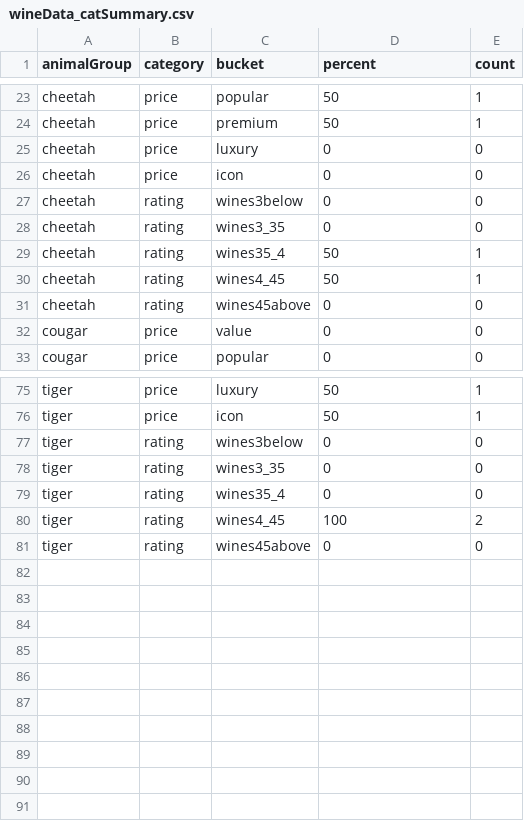
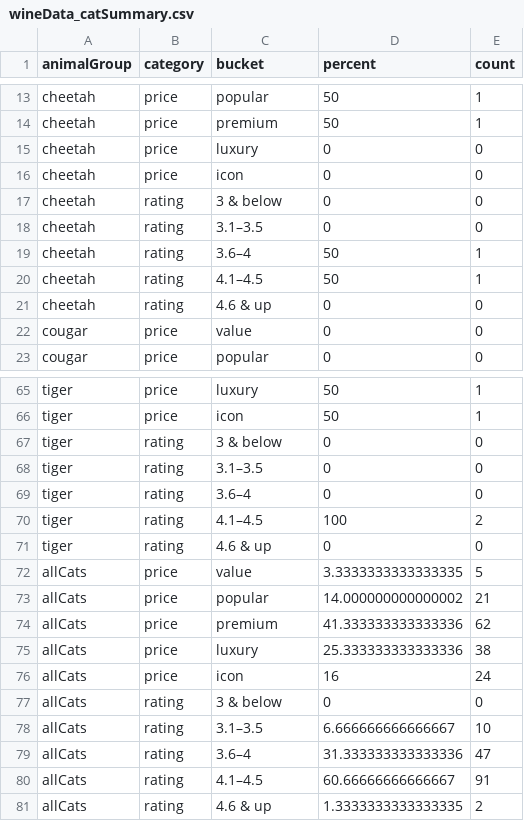
Before and after one commit to the-pudding/wine-animals, a CSV file: src/data/wineData_catSummary.csv, drawn as a sheet; only a part is shown, gaps mark what is left out; the diff covers the shown part only.

```diff
--- a/src/data/wineData_catSummary.csv
+++ b/src/data/wineData_catSummary.csv
@@ -26,7 +16,7 @@ cheetah,price,luxury,0,0
 cheetah,price,icon,0,0
-cheetah,rating,wines3below,0,0
-cheetah,rating,wines3_35,0,0
-cheetah,rating,wines35_4,50,1
-cheetah,rating,wines4_45,50,1
-cheetah,rating,wines45above,0,0
+cheetah,rating,3 & below,0,0
+cheetah,rating,3.1–3.5,0,0
+cheetah,rating,3.6–4,50,1
+cheetah,rating,4.1–4.5,50,1
+cheetah,rating,4.6 & up,0,0
 cougar,price,value,0,0
@@ -76,6 +66,16 @@ tiger,price,luxury,50,1
 tiger,price,icon,50,1
-tiger,rating,wines3below,0,0
-tiger,rating,wines3_35,0,0
-tiger,rating,wines35_4,0,0
-tiger,rating,wines4_45,100,2
-tiger,rating,wines45above,0,0
+tiger,rating,3 & below,0,0
+tiger,rating,3.1–3.5,0,0
+tiger,rating,3.6–4,0,0
+tiger,rating,4.1–4.5,100,2
+tiger,rating,4.6 & up,0,0
+allCats,price,value,3.3333333333333335,5
+allCats,price,popular,14.000000000000002,21
+allCats,price,premium,41.333333333333336,62
+allCats,price,luxury,25.333333333333336,38
+allCats,price,icon,16,24
+allCats,rating,3 & below,0,0
+allCats,rating,3.1–3.5,6.666666666666667,10
+allCats,rating,3.6–4,31.333333333333336,47
+allCats,rating,4.1–4.5,60.66666666666667,91
+allCats,rating,4.6 & up,1.3333333333333335,2
```
Also changed, not shown: 9 removed rows and 35 edited cells elsewhere in this file, src/data/wineData_birdSummary.csv, src/data/wineData_summary.csv, 3 other files.
